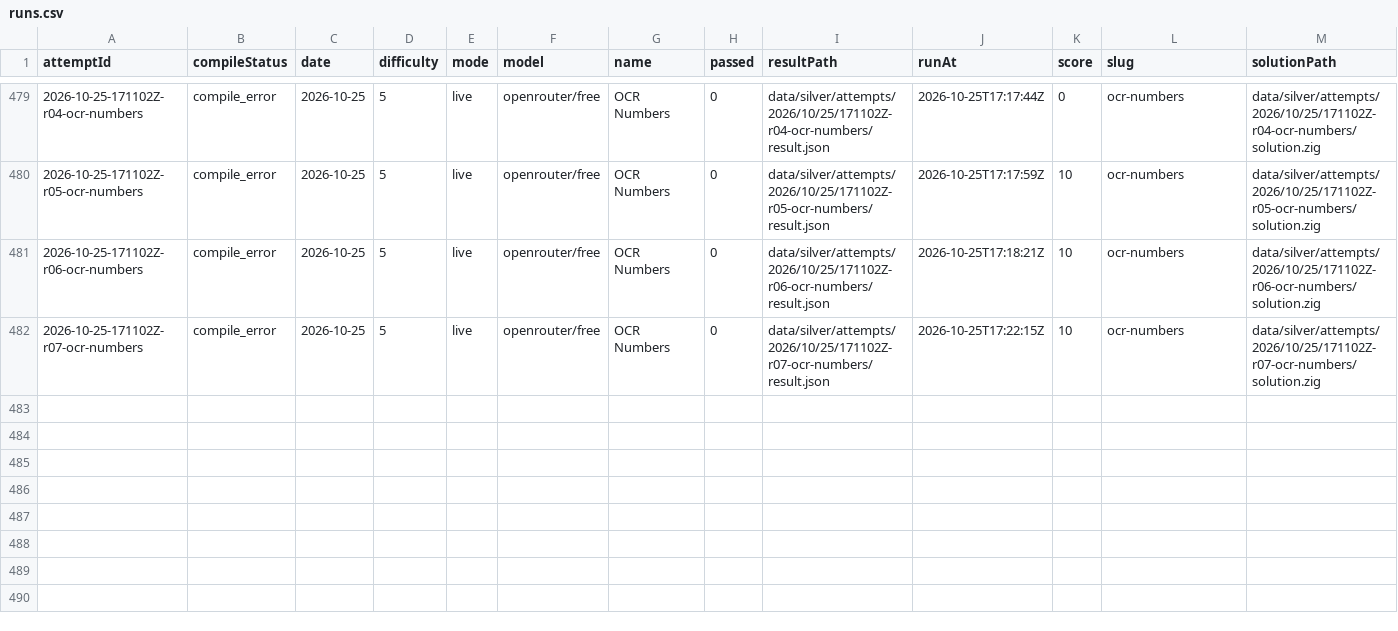
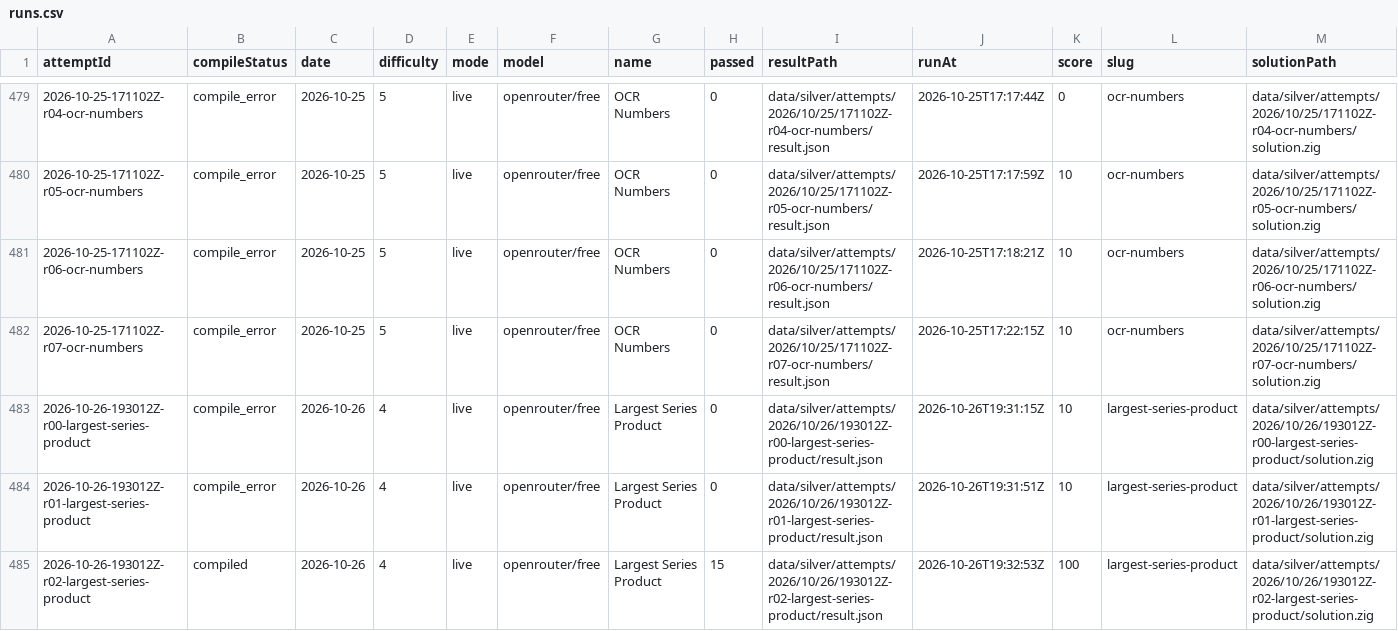
Before and after one commit to s04/zigsyphus, a CSV file: data/gold/runs.csv, drawn as a sheet; only a part is shown, gaps mark what is left out; rows hold the shown columns only; the diff names each change by its address in the sheet, - before the commit and + after, or states it on an @@ line.

```diff
--- a/data/gold/runs.csv
+++ b/data/gold/runs.csv
+row 483: 2026-10-26-193012Z-r00-largest-series-product | compile_error | 2026-10-26 | 4 | live | openrouter/free | Largest Series Product | 0 | data/silver/attempts/2026/10/26/193012Z-r00-largest-series-product/result.json | 2026-10-26T19:31:15Z | 10 | largest-series-product | data/silver/attempts/2026/10/26/193012Z-r00-largest-series-product/solution.zig
+row 484: 2026-10-26-193012Z-r01-largest-series-product | compile_error | 2026-10-26 | 4 | live | openrouter/free | Largest Series Product | 0 | data/silver/attempts/2026/10/26/193012Z-r01-largest-series-product/result.json | 2026-10-26T19:31:51Z | 10 | largest-series-product | data/silver/attempts/2026/10/26/193012Z-r01-largest-series-product/solution.zig
+row 485: 2026-10-26-193012Z-r02-largest-series-product | compiled | 2026-10-26 | 4 | live | openrouter/free | Largest Series Product | 15 | data/silver/attempts/2026/10/26/193012Z-r02-largest-series-product/result.json | 2026-10-26T19:32:53Z | 100 | largest-series-product | data/silver/attempts/2026/10/26/193012Z-r02-largest-series-product/solution.zig
```
Also changed, not shown: 15 other files.
